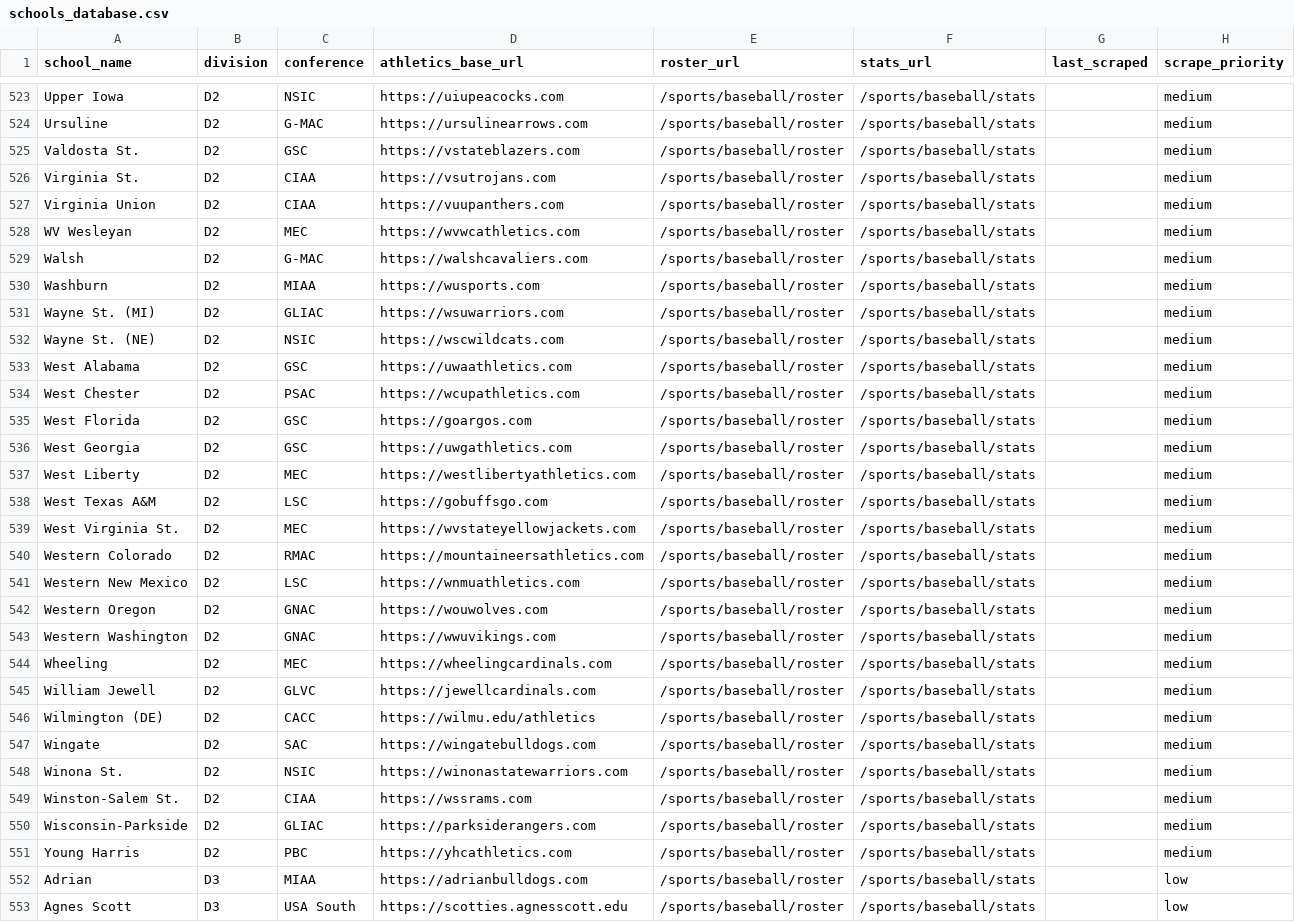
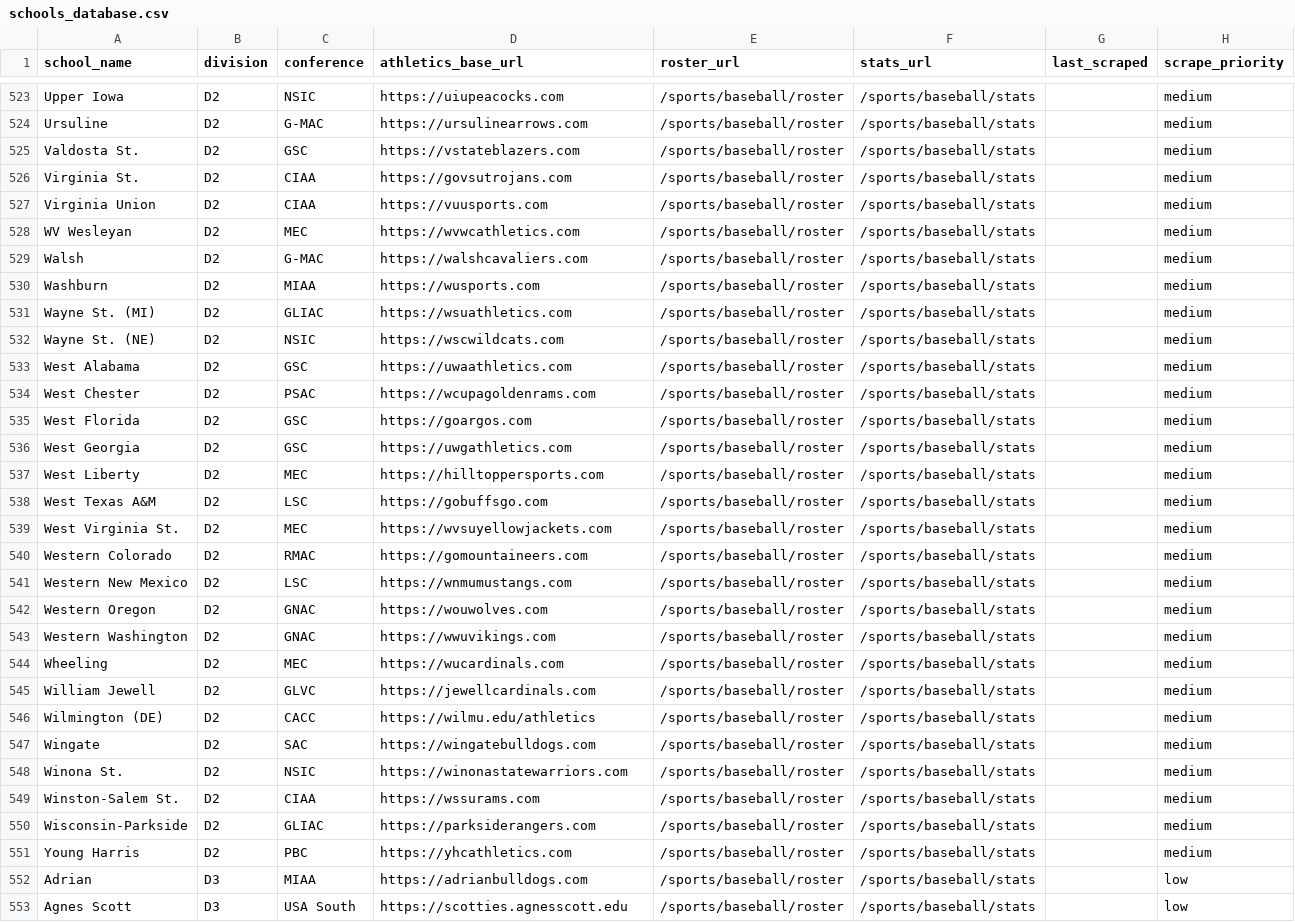
Before and after one commit to testajc/college-baseball-tracker, a CSV file: scraper/schools_database.csv, drawn as a sheet; only a part is shown, gaps mark what is left out; the diff covers the shown part only.

```diff
--- a/scraper/schools_database.csv
+++ b/scraper/schools_database.csv
@@ -525,4 +525,4 @@ Ursuline,D2,G-MAC,https://ursulinearrows.com,/sports/baseball/roster,/sports/bas
 Valdosta St.,D2,GSC,https://vstateblazers.com,/sports/baseball/roster,/sports/baseball/stats,,medium
-Virginia St.,D2,CIAA,https://vsutrojans.com,/sports/baseball/roster,/sports/baseball/stats,,medium
-Virginia Union,D2,CIAA,https://vuupanthers.com,/sports/baseball/roster,/sports/baseball/stats,,medium
+Virginia St.,D2,CIAA,https://govsutrojans.com,/sports/baseball/roster,/sports/baseball/stats,,medium
+Virginia Union,D2,CIAA,https://vuusports.com,/sports/baseball/roster,/sports/baseball/stats,,medium
 WV Wesleyan,D2,MEC,https://wvwcathletics.com,/sports/baseball/roster,/sports/baseball/stats,,medium
@@ -530,16 +530,16 @@ Walsh,D2,G-MAC,https://walshcavaliers.com,/sports/baseball/roster,/sports/baseba
 Washburn,D2,MIAA,https://wusports.com,/sports/baseball/roster,/sports/baseball/stats,,medium
-Wayne St. (MI),D2,GLIAC,https://wsuwarriors.com,/sports/baseball/roster,/sports/baseball/stats,,medium
+Wayne St. (MI),D2,GLIAC,https://wsuathletics.com,/sports/baseball/roster,/sports/baseball/stats,,medium
 Wayne St. (NE),D2,NSIC,https://wscwildcats.com,/sports/baseball/roster,/sports/baseball/stats,,medium
 West Alabama,D2,GSC,https://uwaathletics.com,/sports/baseball/roster,/sports/baseball/stats,,medium
-West Chester,D2,PSAC,https://wcupathletics.com,/sports/baseball/roster,/sports/baseball/stats,,medium
+West Chester,D2,PSAC,https://wcupagoldenrams.com,/sports/baseball/roster,/sports/baseball/stats,,medium
 West Florida,D2,GSC,https://goargos.com,/sports/baseball/roster,/sports/baseball/stats,,medium
 West Georgia,D2,GSC,https://uwgathletics.com,/sports/baseball/roster,/sports/baseball/stats,,medium
-West Liberty,D2,MEC,https://westlibertyathletics.com,/sports/baseball/roster,/sports/baseball/stats,,medium
+West Liberty,D2,MEC,https://hilltoppersports.com,/sports/baseball/roster,/sports/baseball/stats,,medium
 West Texas A&M,D2,LSC,https://gobuffsgo.com,/sports/baseball/roster,/sports/baseball/stats,,medium
-West Virginia St.,D2,MEC,https://wvstateyellowjackets.com,/sports/baseball/roster,/sports/baseball/stats,,medium
-Western Colorado,D2,RMAC,https://mountaineersathletics.com,/sports/baseball/roster,/sports/baseball/stats,,medium
-Western New Mexico,D2,LSC,https://wnmuathletics.com,/sports/baseball/roster,/sports/baseball/stats,,medium
+West Virginia St.,D2,MEC,https://wvsuyellowjackets.com,/sports/baseball/roster,/sports/baseball/stats,,medium
+Western Colorado,D2,RMAC,https://gomountaineers.com,/sports/baseball/roster,/sports/baseball/stats,,medium
+Western New Mexico,D2,LSC,https://wnmumustangs.com,/sports/baseball/roster,/sports/baseball/stats,,medium
 Western Oregon,D2,GNAC,https://wouwolves.com,/sports/baseball/roster,/sports/baseball/stats,,medium
 Western Washington,D2,GNAC,https://wwuvikings.com,/sports/baseball/roster,/sports/baseball/stats,,medium
-Wheeling,D2,MEC,https://wheelingcardinals.com,/sports/baseball/roster,/sports/baseball/stats,,medium
+Wheeling,D2,MEC,https://wucardinals.com,/sports/baseball/roster,/sports/baseball/stats,,medium
 William Jewell,D2,GLVC,https://jewellcardinals.com,/sports/baseball/roster,/sports/baseball/stats,,medium
@@ -548,3 +548,3 @@ Wingate,D2,SAC,https://wingatebulldogs.com,/sports/baseball/roster,/sports/baseb
 Winona St.,D2,NSIC,https://winonastatewarriors.com,/sports/baseball/roster,/sports/baseball/stats,,medium
-Winston-Salem St.,D2,CIAA,https://wssrams.com,/sports/baseball/roster,/sports/baseball/stats,,medium
+Winston-Salem St.,D2,CIAA,https://wssurams.com,/sports/baseball/roster,/sports/baseball/stats,,medium
 Wisconsin-Parkside,D2,GLIAC,https://parksiderangers.com,/sports/baseball/roster,/sports/baseball/stats,,medium
```
Also changed, not shown: 96 edited cells elsewhere in this file, 3 other files.
